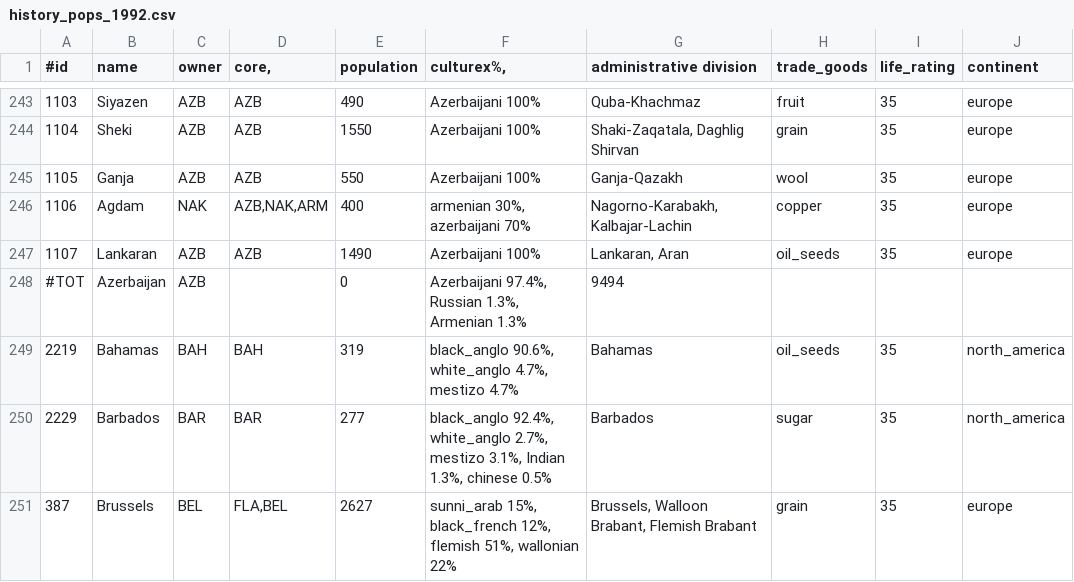
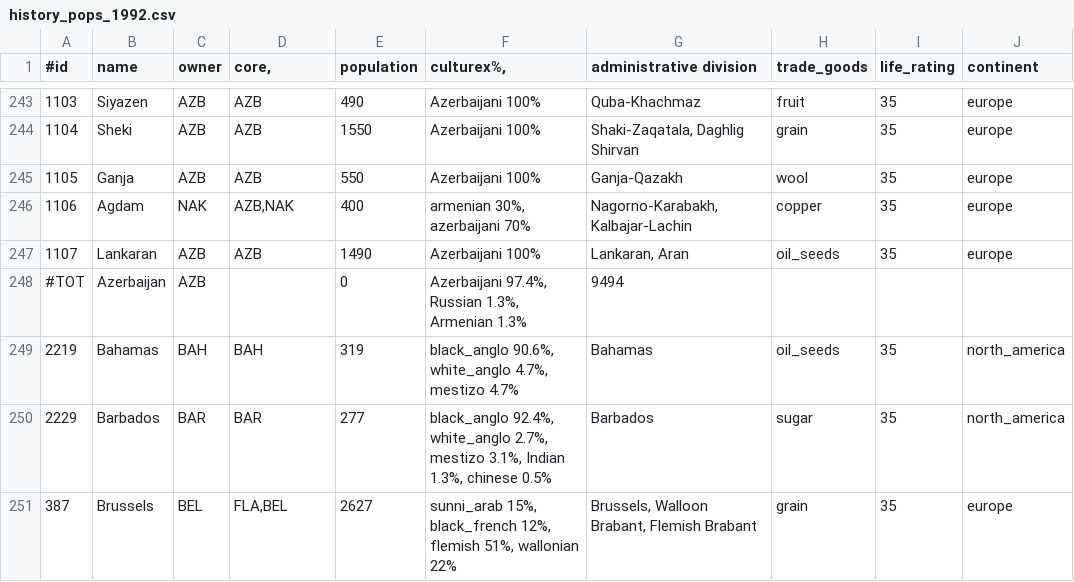
Before and after one commit to simsulla/nwomod, a CSV file: NWO/doc/history_pops_1992.csv, drawn as a sheet; only a part is shown, gaps mark what is left out.

```diff
--- a/NWO/doc/history_pops_1992.csv
+++ b/NWO/doc/history_pops_1992.csv
@@ -245,3 +245,3 @@
 1105;Ganja;AZB;AZB;550;Azerbaijani 100%;Ganja-Qazakh;wool;35;"europe"
-1106;Agdam;NAK;AZB,NAK,ARM;400;armenian 30%, azerbaijani 70%;Nagorno-Karabakh, Kalbajar-Lachin;copper;35;"europe"
+1106;Agdam;NAK;AZB,NAK;400;armenian 30%, azerbaijani 70%;Nagorno-Karabakh, Kalbajar-Lachin;copper;35;"europe"
 1107;Lankaran;AZB;AZB;1490;Azerbaijani 100%;Lankaran, Aran;oil_seeds;35;"europe"
```
Also changed, not shown: 1 other file.
